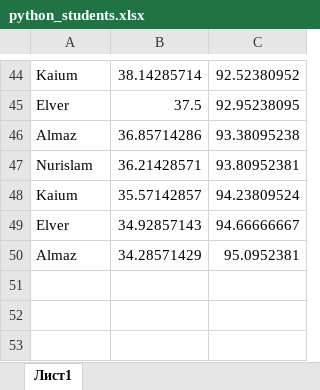
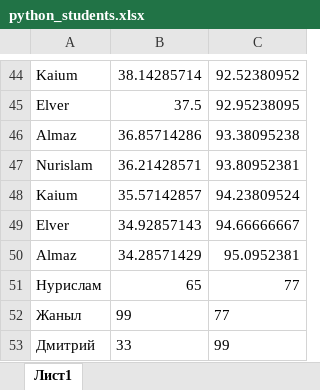
Before and after one commit to Amankaium/codify-python3-2023, an Excel workbook: students_flask/python_students.xlsx, sheet Лист1, drawn as a sheet; only a part is shown, gaps mark what is left out; values as stored, in another font and other column widths than the file's, no borders; the diff names each change by its address in the sheet, - before the commit and + after, or states it on an @@ line.

```diff
--- a/students_flask/python_students.xlsx (sheet Лист1)
+++ b/students_flask/python_students.xlsx (sheet Лист1)
+row 51: Нурислам | 65 | 77
+row 52: Жаныл | 99 | 77
+row 53: Дмитрий | 33 | 99
```
Also changed, not shown: 3 other files.
